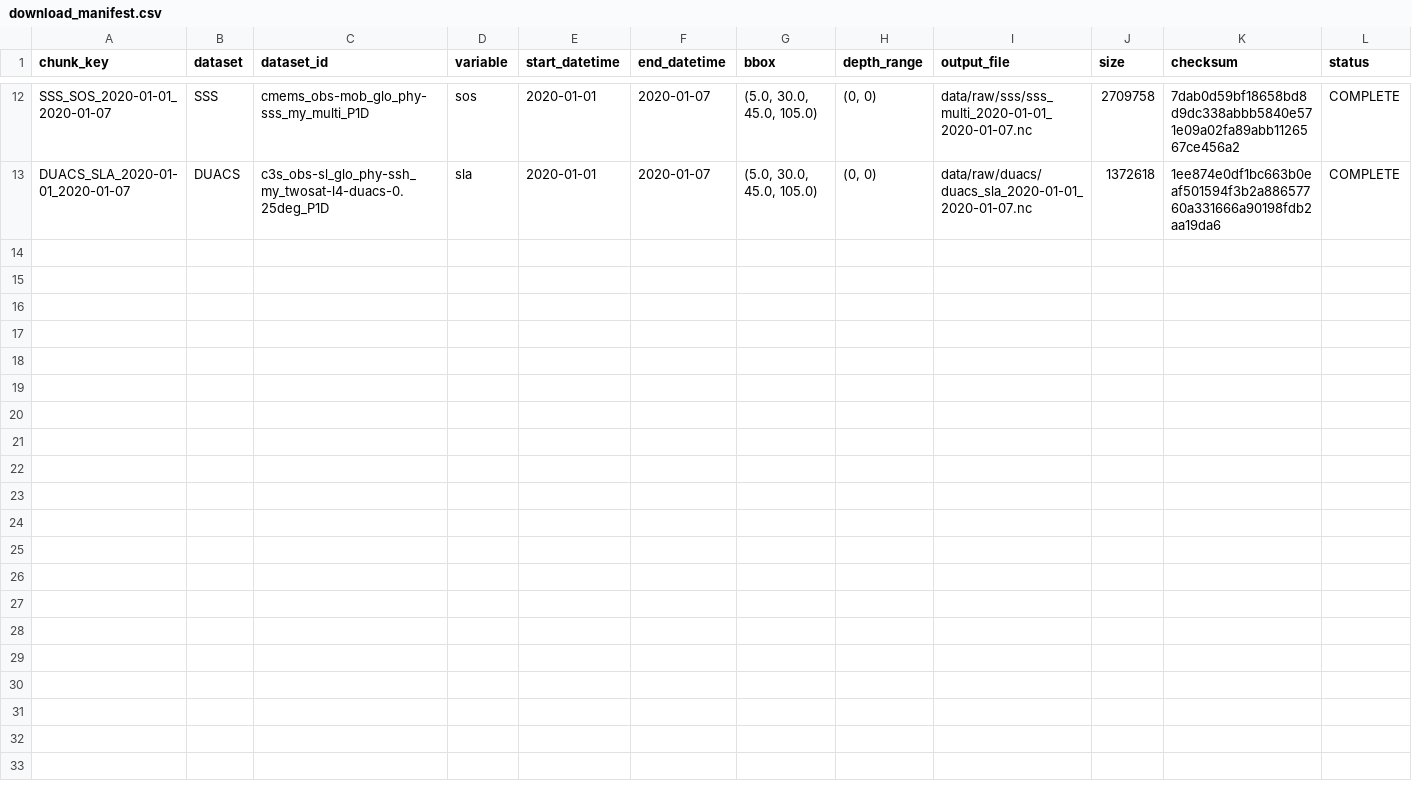
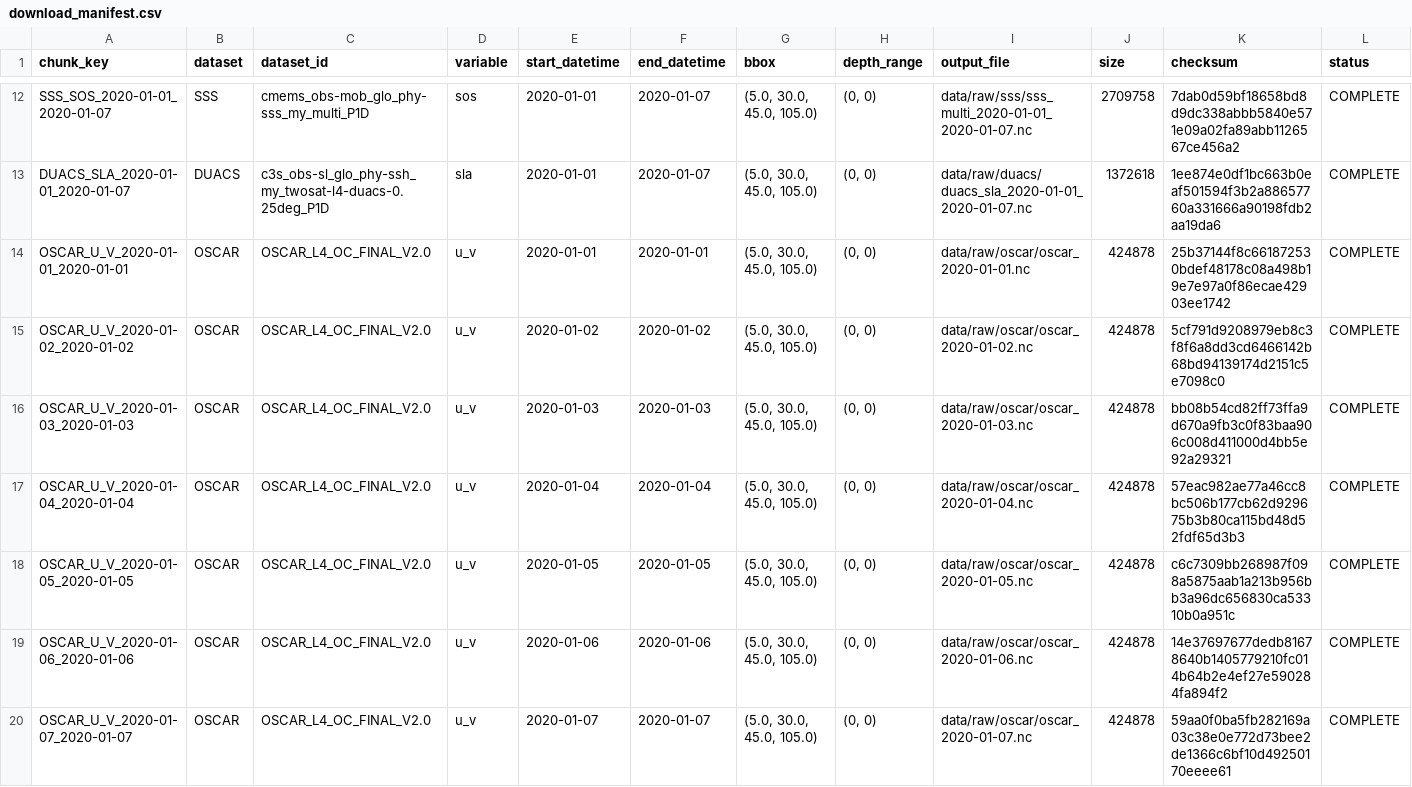
Before and after one commit to neeravjain91-jpg/-Satellite-Embedding, a CSV file: data/manifests/download_manifest.csv, drawn as a sheet; only a part is shown, gaps mark what is left out; rows hold the shown columns only; the diff names each change by its address in the sheet, - before the commit and + after, or states it on an @@ line.

Commit message:
fix(harmonizer): support multi-day chunks, time indexing, and thermocline QA

```diff
--- a/data/manifests/download_manifest.csv
+++ b/data/manifests/download_manifest.csv
+row 14: OSCAR_U_V_2020-01-01_2020-01-01 | OSCAR | OSCAR_L4_OC_FINAL_V2.0 | u_v | 2020-01-01 | 2020-01-01 | (5.0, 30.0, 45.0, 105.0) | (0, 0) | data/raw/oscar/oscar_2020-01-01.nc | 424878 | 25b37144f8c661872530bdef48178c08a498b19e7e97a0f86ecae42903ee1742 | COMPLETE
+row 15: OSCAR_U_V_2020-01-02_2020-01-02 | OSCAR | OSCAR_L4_OC_FINAL_V2.0 | u_v | 2020-01-02 | 2020-01-02 | (5.0, 30.0, 45.0, 105.0) | (0, 0) | data/raw/oscar/oscar_2020-01-02.nc | 424878 | 5cf791d9208979eb8c3f8f6a8dd3cd6466142b68bd94139174d2151c5e7098c0 | COMPLETE
+row 16: OSCAR_U_V_2020-01-03_2020-01-03 | OSCAR | OSCAR_L4_OC_FINAL_V2.0 | u_v | 2020-01-03 | 2020-01-03 | (5.0, 30.0, 45.0, 105.0) | (0, 0) | data/raw/oscar/oscar_2020-01-03.nc | 424878 | bb08b54cd82ff73ffa9d670a9fb3c0f83baa906c008d411000d4bb5e92a29321 | COMPLETE
+row 17: OSCAR_U_V_2020-01-04_2020-01-04 | OSCAR | OSCAR_L4_OC_FINAL_V2.0 | u_v | 2020-01-04 | 2020-01-04 | (5.0, 30.0, 45.0, 105.0) | (0, 0) | data/raw/oscar/oscar_2020-01-04.nc | 424878 | 57eac982ae77a46cc8bc506b177cb62d929675b3b80ca115bd48d52fdf65d3b3 | COMPLETE
+row 18: OSCAR_U_V_2020-01-05_2020-01-05 | OSCAR | OSCAR_L4_OC_FINAL_V2.0 | u_v | 2020-01-05 | 2020-01-05 | (5.0, 30.0, 45.0, 105.0) | (0, 0) | data/raw/oscar/oscar_2020-01-05.nc | 424878 | c6c7309bb268987f098a5875aab1a213b956bb3a96dc656830ca53310b0a951c | COMPLETE
+row 19: OSCAR_U_V_2020-01-06_2020-01-06 | OSCAR | OSCAR_L4_OC_FINAL_V2.0 | u_v | 2020-01-06 | 2020-01-06 | (5.0, 30.0, 45.0, 105.0) | (0, 0) | data/raw/oscar/oscar_2020-01-06.nc | 424878 | 14e37697677dedb81678640b1405779210fc014b64b2e4ef27e590284fa894f2 | COMPLETE
+row 20: OSCAR_U_V_2020-01-07_2020-01-07 | OSCAR | OSCAR_L4_OC_FINAL_V2.0 | u_v | 2020-01-07 | 2020-01-07 | (5.0, 30.0, 45.0, 105.0) | (0, 0) | data/raw/oscar/oscar_2020-01-07.nc | 424878 | 59aa0f0ba5fb282169a03c38e0e772d73bee2de1366c6bf10d49250170eeee61 | COMPLETE
```
Also changed, not shown: data/checksums.csv, 9 other files.
